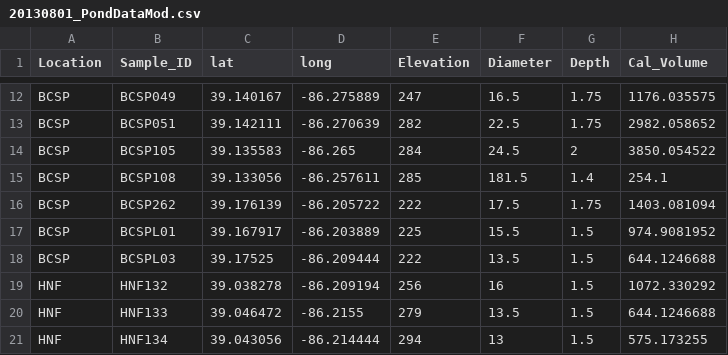
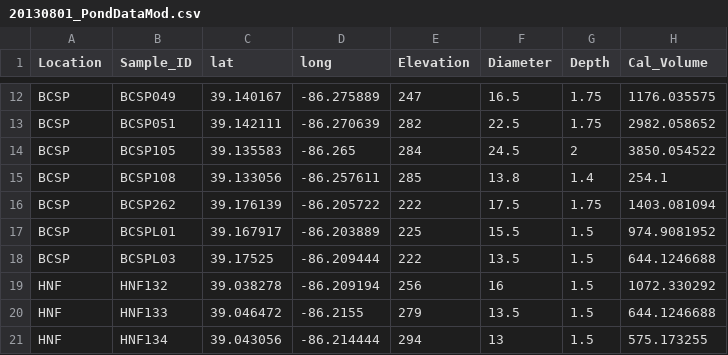
Before and after one commit to PaulAStone/Assignments, a CSV file: GeographicalEcology/BrownCoData/20130801_PondDataMod.csv, drawn as a sheet; only a part is shown, gaps mark what is left out; the diff names each change by its address in the sheet, - before the commit and + after, or states it on an @@ line.

Commit message:
fixed typos in geographical ecology -KL

```diff
--- a/GeographicalEcology/BrownCoData/20130801_PondDataMod.csv
+++ b/GeographicalEcology/BrownCoData/20130801_PondDataMod.csv
-F15 (Diameter): 181.5
+F15 (Diameter): 13.8
```
Also changed, not shown: 3 other files.
